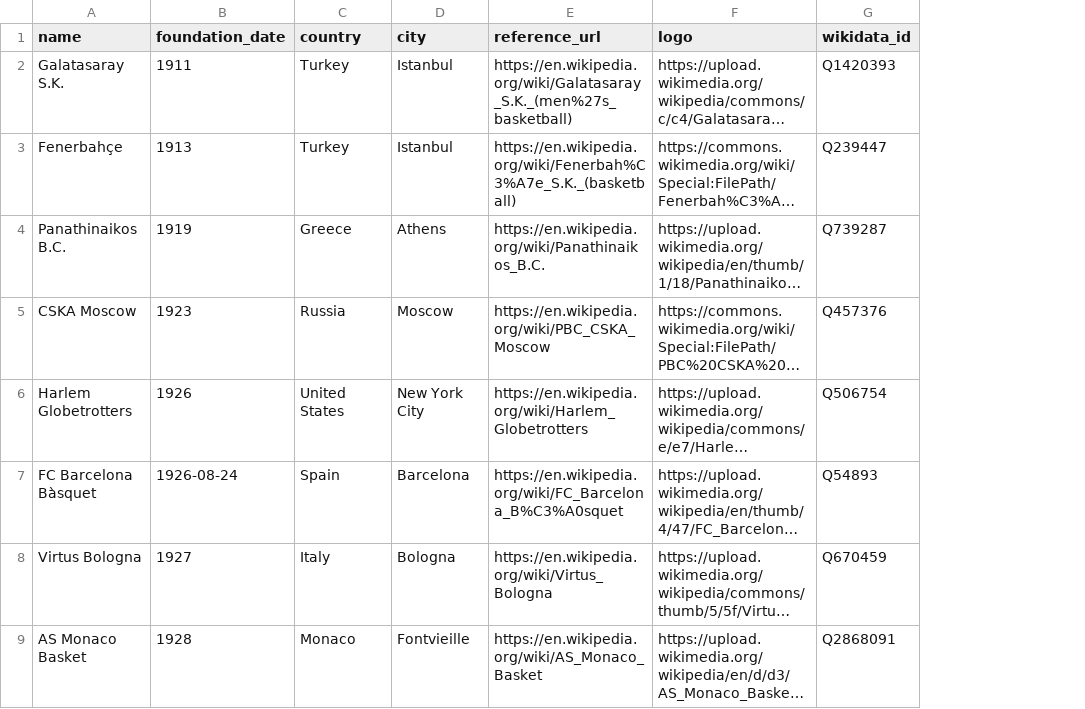
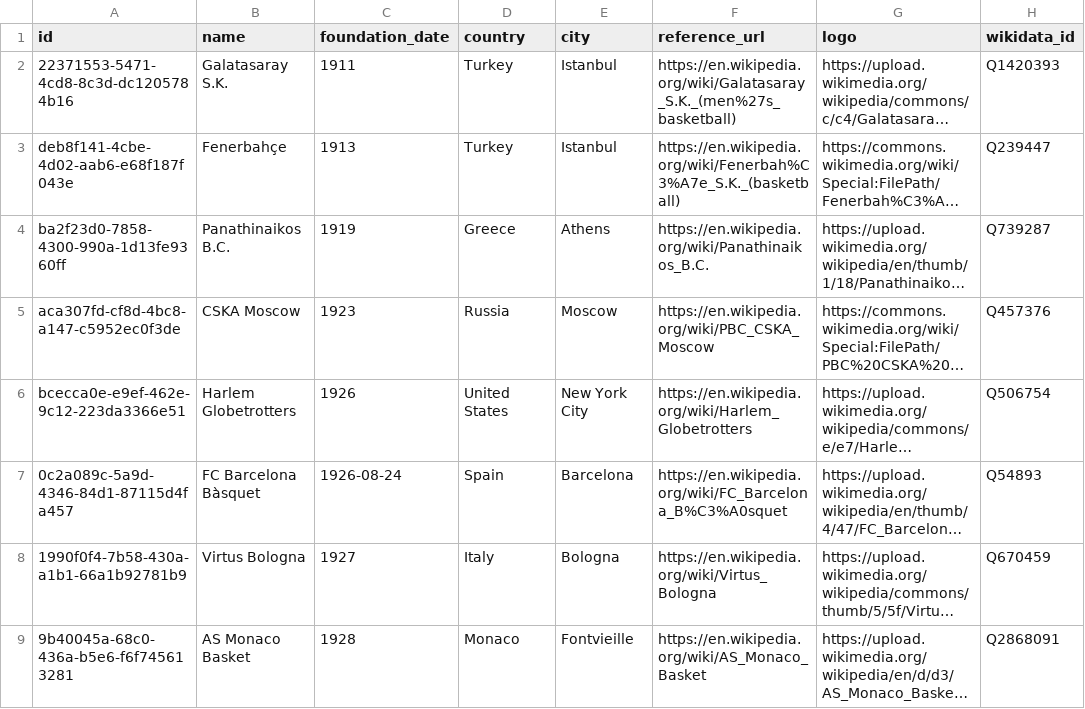
Before and after one commit to 0xShady/vetustas-archiva, a CSV file: datasets/basketball-clubs.csv, drawn as a sheet; only a part is shown; long unchanged cells end in …; the diff names each change by its address in the sheet, - before the commit and + after, or states it on an @@ line.

Commit message:
Add frozen UUID id column to all datasets
Replace the removed slug-year data_id with an opaque UUIDv4 `id` as the first
column of every CSV. Assigned once via scripts/backfill-id.py and frozen; it is
the cross-repo join key (game Item.id is seeded from it, archive app serves it).

```diff
--- a/datasets/basketball-clubs.csv
+++ b/datasets/basketball-clubs.csv
+column A (id), rows 2-9: 22371553-5471-4cd8-8c3d-dc1205784b16 | deb8f141-4cbe-4d02-aab6-e68f187f043e | ba2f23d0-7858-4300-990a-1d13fe9360ff | aca307fd-cf8d-4bc8-a147-c5952ec0f3de | bcecca0e-e9ef-462e-9c12-223da3366e51 | 0c2a089c-5a9d-4346-84d1-87115d4fa457 | 1990f0f4-7b58-430a-a1b1-66a1b92781b9 | 9b40045a-68c0-436a-b5e6-f6f745613281
```
Also changed, not shown: 13 other files.
